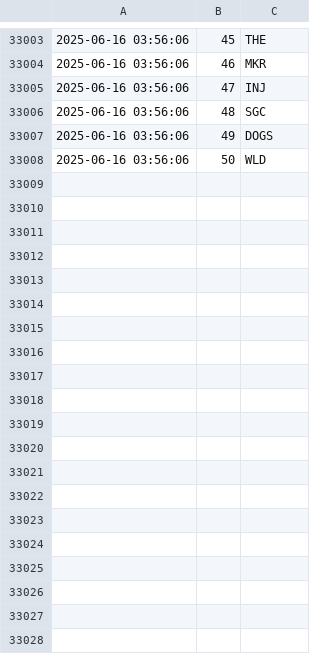
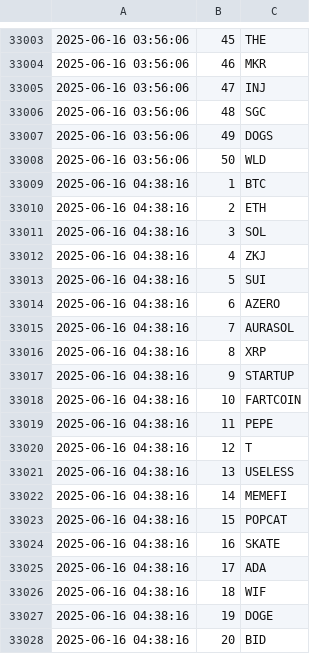
Before and after one commit to jan-mon/mexcrank, a CSV file: rankings.csv, drawn as a sheet; only a part is shown, gaps mark what is left out; the diff covers the shown part only.

```diff
--- a/rankings.csv
+++ b/rankings.csv
@@ -33008 +33008,21 @@
 2025-06-16 03:56:06,50,WLD
+2025-06-16 04:38:16,1,BTC
+2025-06-16 04:38:16,2,ETH
+2025-06-16 04:38:16,3,SOL
+2025-06-16 04:38:16,4,ZKJ
+2025-06-16 04:38:16,5,SUI
+2025-06-16 04:38:16,6,AZERO
+2025-06-16 04:38:16,7,AURASOL
+2025-06-16 04:38:16,8,XRP
+2025-06-16 04:38:16,9,STARTUP
+2025-06-16 04:38:16,10,FARTCOIN
+2025-06-16 04:38:16,11,PEPE
+2025-06-16 04:38:16,12,T
+2025-06-16 04:38:16,13,USELESS
+2025-06-16 04:38:16,14,MEMEFI
+2025-06-16 04:38:16,15,POPCAT
+2025-06-16 04:38:16,16,SKATE
+2025-06-16 04:38:16,17,ADA
+2025-06-16 04:38:16,18,WIF
+2025-06-16 04:38:16,19,DOGE
+2025-06-16 04:38:16,20,BID
```
Also changed, not shown: 30 added rows elsewhere in this file.
